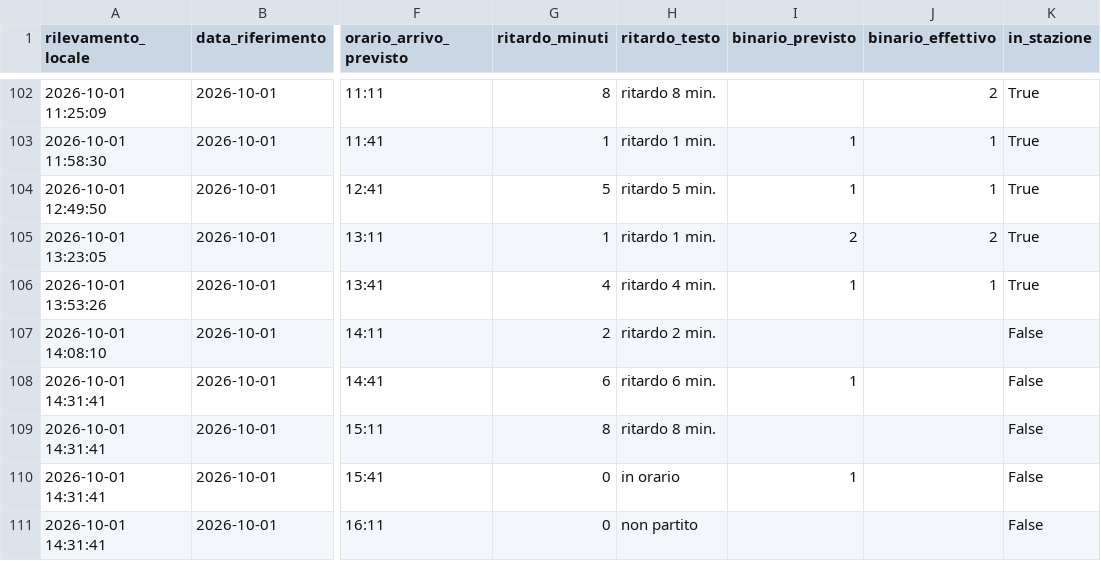
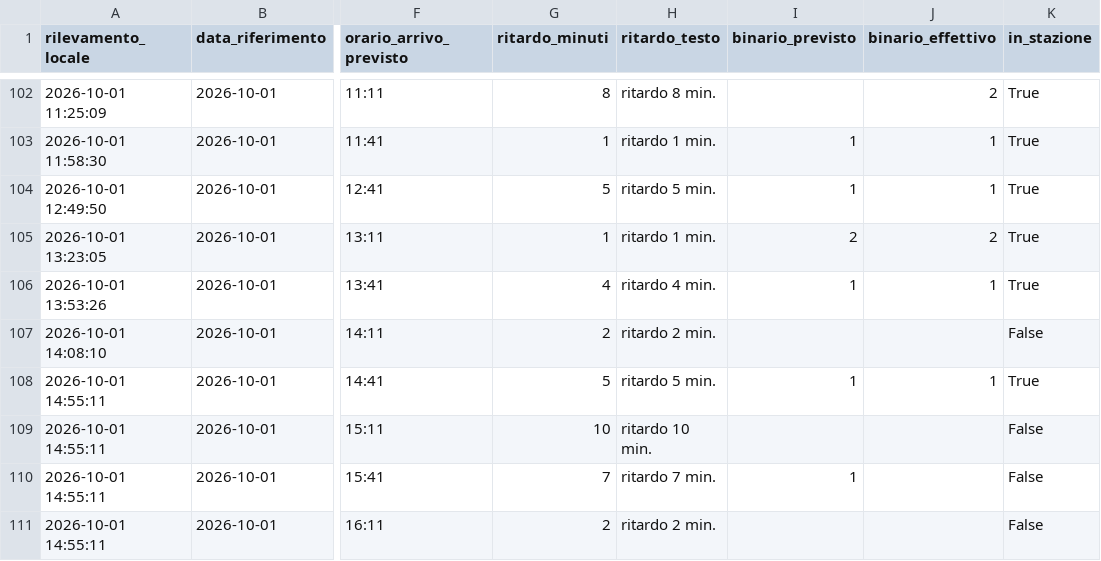
Before and after one commit to frapan2003-coder/Orari-arrivo-treni, a CSV file: data/raw_log.csv, drawn as a sheet; only a part is shown, gaps mark what is left out; the diff names each change by its address in the sheet, - before the commit and + after, or states it on an @@ line.

```diff
--- a/data/raw_log.csv
+++ b/data/raw_log.csv
-A108:A111 (rilevamento_locale): 2026-10-01 14:31:41
+A108:A111 (rilevamento_locale): 2026-10-01 14:55:11
-G108 (ritardo_minuti): 6
+G108 (ritardo_minuti): 5
-H108 (ritardo_testo): ritardo 6 min.
+H108 (ritardo_testo): ritardo 5 min.
-J108 (binario_effettivo): (empty)
+J108 (binario_effettivo): 1
-K108 (in_stazione): False
+K108 (in_stazione): True
-G109 (ritardo_minuti): 8
+G109 (ritardo_minuti): 10
-H109 (ritardo_testo): ritardo 8 min.
+H109 (ritardo_testo): ritardo 10 min.
-G110 (ritardo_minuti): 0
+G110 (ritardo_minuti): 7
-H110 (ritardo_testo): in orario
+H110 (ritardo_testo): ritardo 7 min.
-G111 (ritardo_minuti): 0
+G111 (ritardo_minuti): 2
-H111 (ritardo_testo): non partito
+H111 (ritardo_testo): ritardo 2 min.
```
